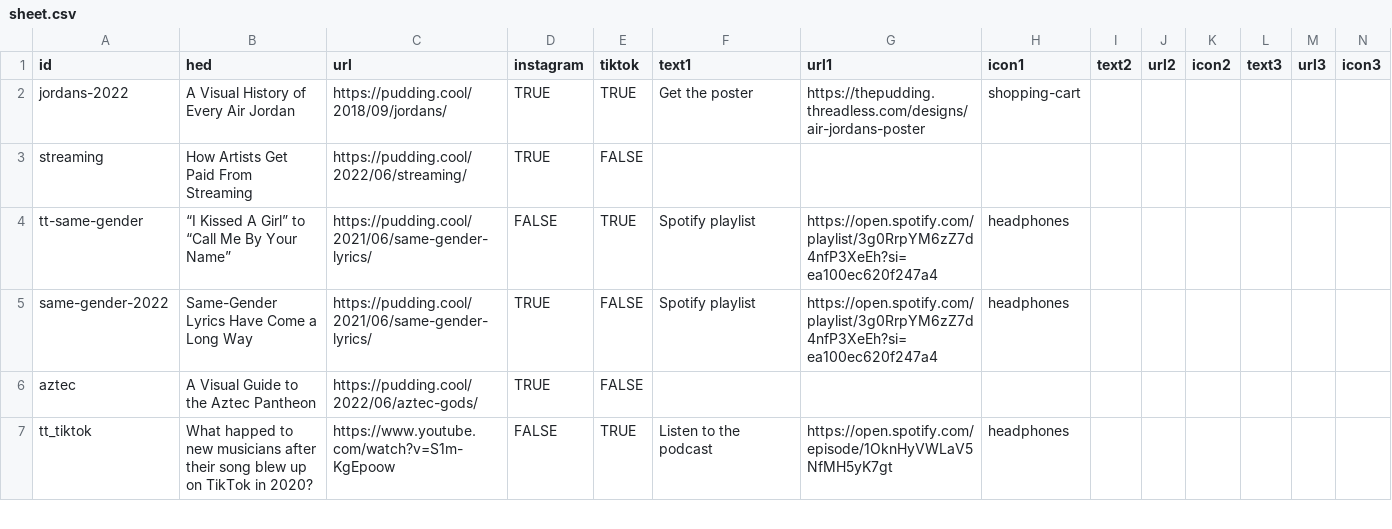
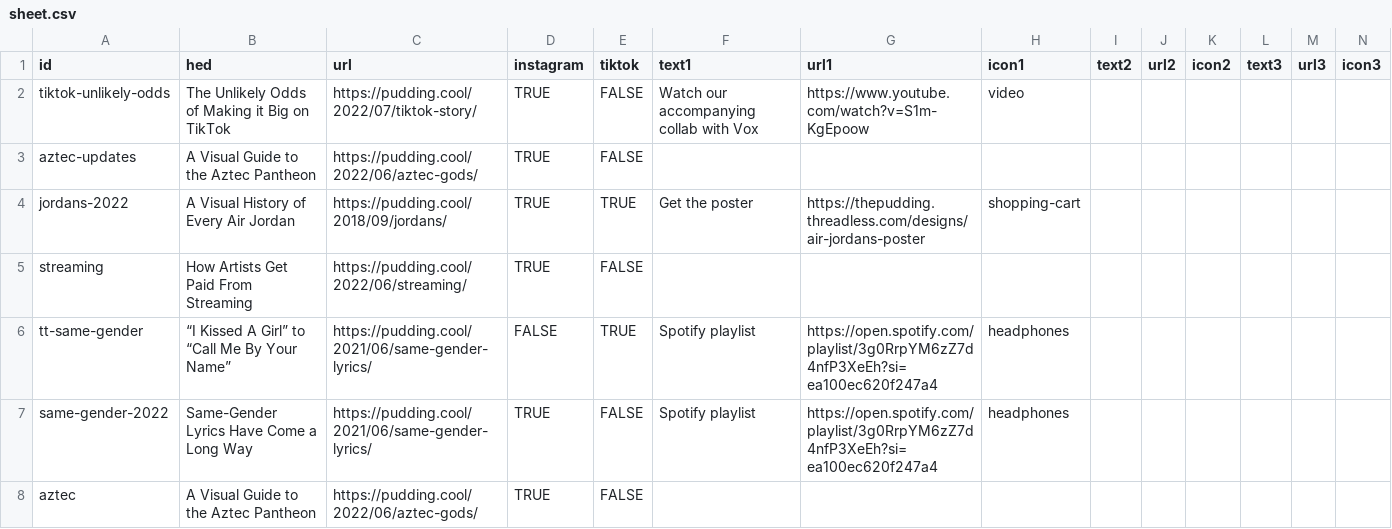
Before and after one commit to the-pudding/ig-links, a CSV file: src/data/sheet.csv, drawn as a sheet; only a part is shown; the shorter side is filled out with more unchanged rows; the diff names each change by its address in the sheet, - before the commit and + after, or states it on an @@ line.

Commit message:
tik tok copy

```diff
--- a/src/data/sheet.csv
+++ b/src/data/sheet.csv
+row 2: tiktok-unlikely-odds | The Unlikely Odds of Making it Big on TikTok | https://pudding.cool/2022/07/tiktok-story/ | TRUE | FALSE | Watch our accompanying collab with Vox | https://www.youtube.com/watch?v=S1m-KgEpoow | video
+row 3: aztec-updates | A Visual Guide to the Aztec Pantheon | https://pudding.cool/2022/06/aztec-gods/ | TRUE | FALSE
```
